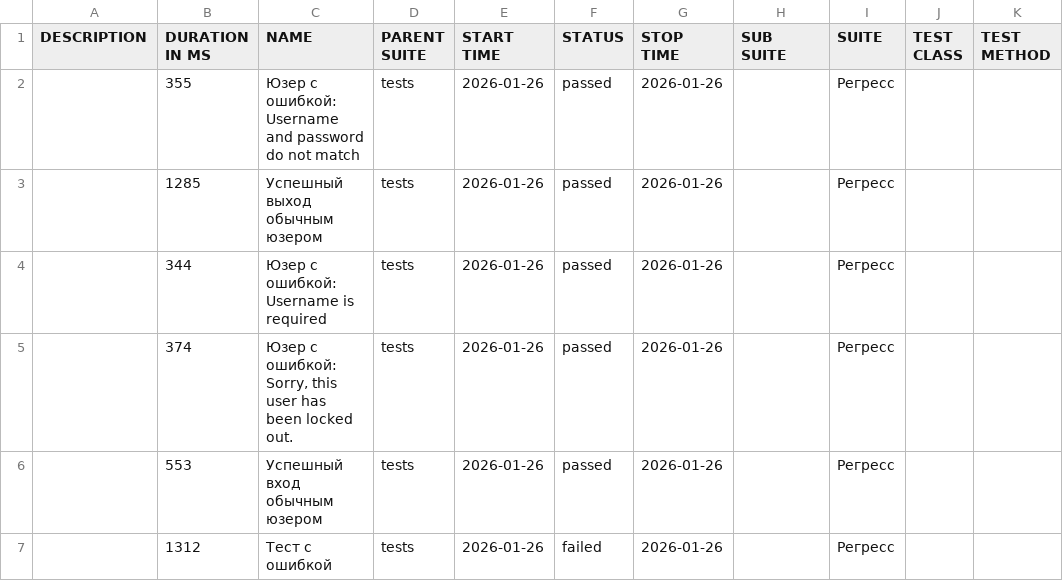
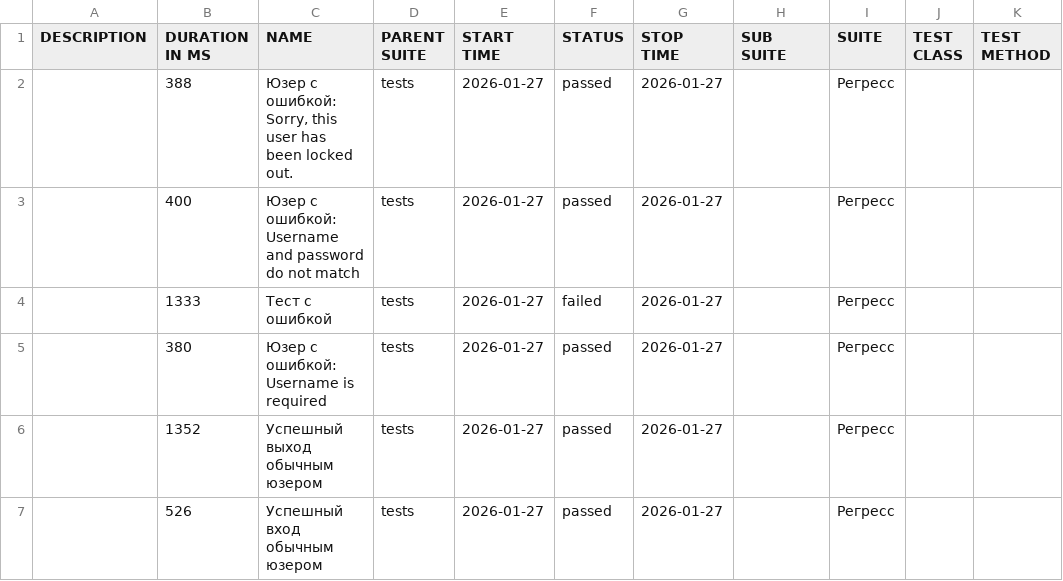
Before and after one commit to barsovichok/playwright_python_training, a CSV file: data/suites.csv, drawn as a sheet.

```diff
--- a/data/suites.csv
+++ b/data/suites.csv
@@ -1,7 +1,7 @@
 "DESCRIPTION","DURATION IN MS","NAME","PARENT SUITE","START TIME","STATUS","STOP TIME","SUB SUITE","SUITE","TEST CLASS","TEST METHOD"
-"","355","Юзер с ошибкой: Username and password do not match","tests","2026-01-26","passed","2026-01-26","","Регресс","",""
-"","1285","Успешный выход обычным юзером","tests","2026-01-26","passed","2026-01-26","","Регресс","",""
-"","344","Юзер с ошибкой: Username is required","tests","2026-01-26","passed","2026-01-26","","Регресс","",""
-"","374","Юзер с ошибкой: Sorry, this user has been locked out.","tests","2026-01-26","passed","2026-01-26","","Регресс","",""
-"","553","Успешный вход обычным юзером","tests","2026-01-26","passed","2026-01-26","","Регресс","",""
-"","1312","Тест с ошибкой","tests","2026-01-26","failed","2026-01-26","","Регресс","",""
+"","388","Юзер с ошибкой: Sorry, this user has been locked out.","tests","2026-01-27","passed","2026-01-27","","Регресс","",""
+"","400","Юзер с ошибкой: Username and password do not match","tests","2026-01-27","passed","2026-01-27","","Регресс","",""
+"","1333","Тест с ошибкой","tests","2026-01-27","failed","2026-01-27","","Регресс","",""
+"","380","Юзер с ошибкой: Username is required","tests","2026-01-27","passed","2026-01-27","","Регресс","",""
+"","1352","Успешный выход обычным юзером","tests","2026-01-27","passed","2026-01-27","","Регресс","",""
+"","526","Успешный вход обычным юзером","tests","2026-01-27","passed","2026-01-27","","Регресс","",""
```
Also changed, not shown: data/behaviors.csv, 29 other files.
